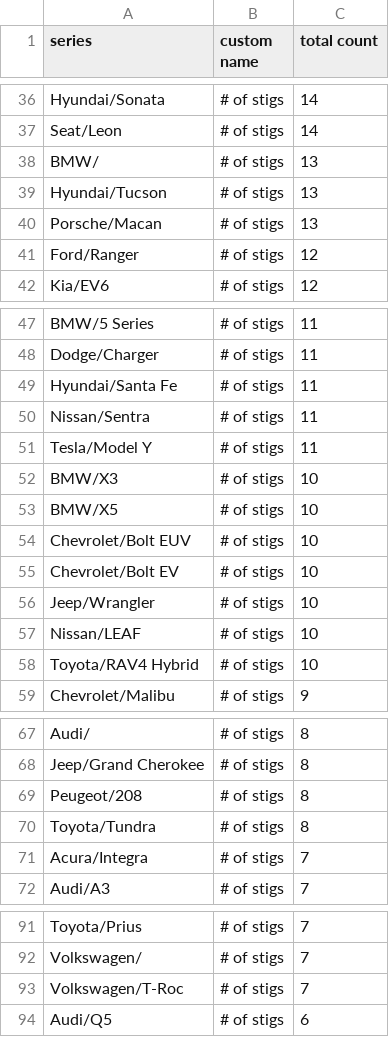
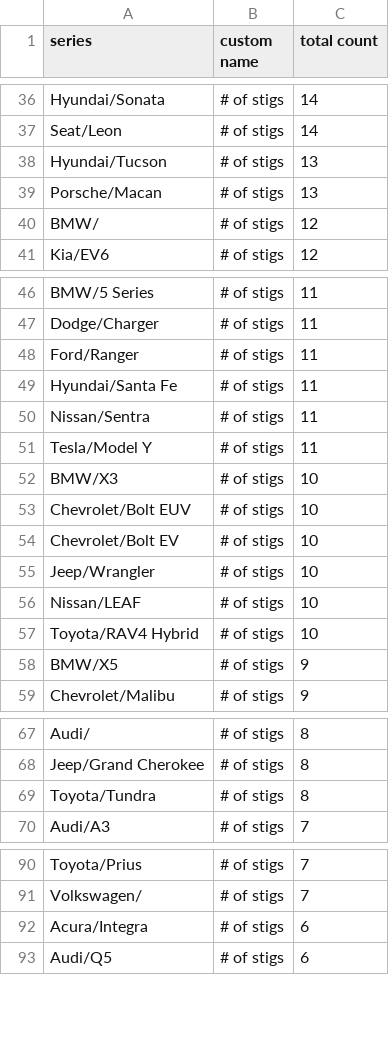
Before and after one commit to ClutchEngineering/sidecar.clutch.engineering, a CSV file: Sources/gensite/export-carplay-drivers-by-model.csv, drawn as a sheet; only a part is shown, gaps mark what is left out; the diff covers the shown part only.

```diff
--- a/Sources/gensite/export-carplay-drivers-by-model.csv
+++ b/Sources/gensite/export-carplay-drivers-by-model.csv
@@ -37,6 +37,5 @@ Hyundai/Sonata,# of stigs,14
 Seat/Leon,# of stigs,14
-BMW/,# of stigs,13
 Hyundai/Tucson,# of stigs,13
 Porsche/Macan,# of stigs,13
-Ford/Ranger,# of stigs,12
+BMW/,# of stigs,12
 Kia/EV6,# of stigs,12
@@ -48,2 +47,3 @@ BMW/5 Series,# of stigs,11
 Dodge/Charger,# of stigs,11
+Ford/Ranger,# of stigs,11
 Hyundai/Santa Fe,# of stigs,11
@@ -52,3 +52,2 @@ Tesla/Model Y,# of stigs,11
 BMW/X3,# of stigs,10
-BMW/X5,# of stigs,10
 Chevrolet/Bolt EUV,# of stigs,10
@@ -58,2 +57,3 @@ Nissan/LEAF,# of stigs,10
 Toyota/RAV4 Hybrid,# of stigs,10
+BMW/X5,# of stigs,9
 Chevrolet/Malibu,# of stigs,9
@@ -68,5 +68,3 @@ Audi/,# of stigs,8
 Jeep/Grand Cherokee,# of stigs,8
-Peugeot/208,# of stigs,8
 Toyota/Tundra,# of stigs,8
-Acura/Integra,# of stigs,7
 Audi/A3,# of stigs,7
@@ -92,3 +91,3 @@ Toyota/Prius,# of stigs,7
 Volkswagen/,# of stigs,7
-Volkswagen/T-Roc,# of stigs,7
+Acura/Integra,# of stigs,6
 Audi/Q5,# of stigs,6
```
Also changed, not shown: 6 added rows, 5 removed rows and 7 edited cells elsewhere in this file, Sources/gensite/export-carplay-distance-traveled-by-model.csv.
